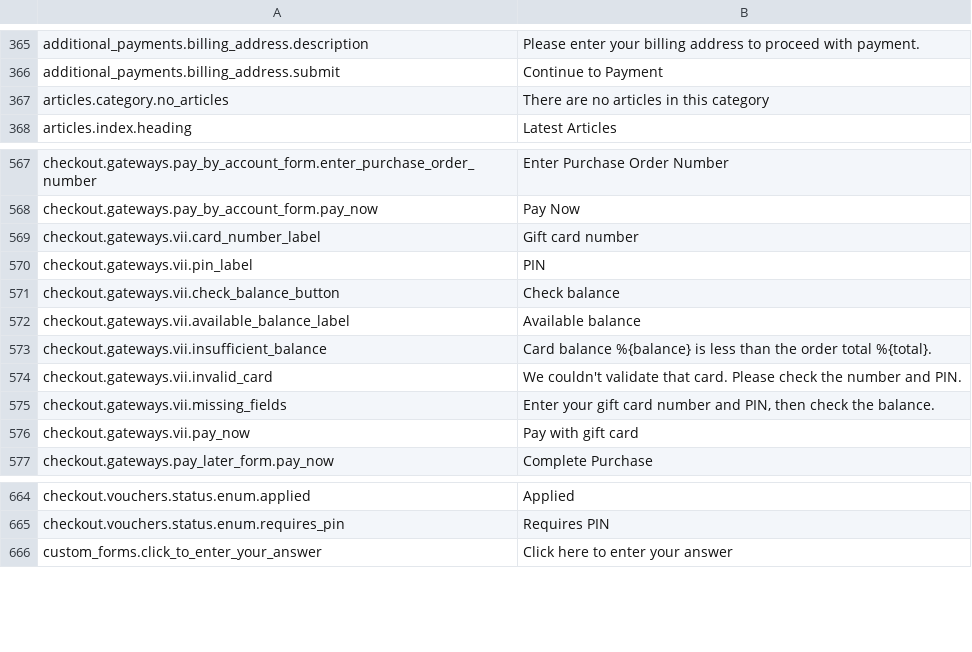
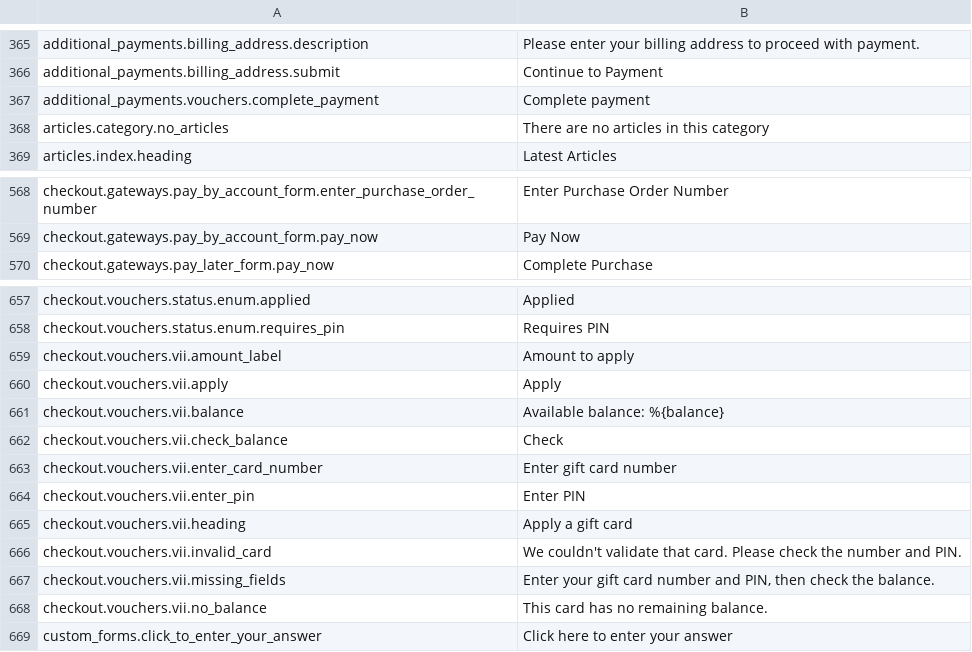
Before and after one commit to GetStoreConnect/base-theme, a CSV file: translations/en.default.csv, drawn as a sheet; only a part is shown, gaps mark what is left out; the diff covers the shown part only.

```diff
--- a/translations/en.default.csv
+++ b/translations/en.default.csv
@@ -366,2 +366,3 @@ additional_payments.billing_address.description,Please enter your billing addres
 additional_payments.billing_address.submit,Continue to Payment
+additional_payments.vouchers.complete_payment,Complete payment
 articles.category.no_articles,There are no articles in this category
@@ -568,10 +569,2 @@ checkout.gateways.pay_by_account_form.enter_purchase_order_number,Enter Purchase
 checkout.gateways.pay_by_account_form.pay_now,Pay Now
-checkout.gateways.vii.card_number_label,Gift card number
-checkout.gateways.vii.pin_label,PIN
-checkout.gateways.vii.check_balance_button,Check balance
-checkout.gateways.vii.available_balance_label,Available balance
-checkout.gateways.vii.insufficient_balance,Card balance %{balance} is less than the order total %{total}.
-checkout.gateways.vii.invalid_card,We couldn't validate that card. Please check the number and PIN.
-checkout.gateways.vii.missing_fields,"Enter your gift card number and PIN, then check the balance."
-checkout.gateways.vii.pay_now,Pay with gift card
 checkout.gateways.pay_later_form.pay_now,Complete Purchase
@@ -665,2 +658,12 @@ checkout.vouchers.status.enum.applied,Applied
 checkout.vouchers.status.enum.requires_pin,Requires PIN
+checkout.vouchers.vii.amount_label,Amount to apply
+checkout.vouchers.vii.apply,Apply
+checkout.vouchers.vii.balance,Available balance: %{balance}
+checkout.vouchers.vii.check_balance,Check
+checkout.vouchers.vii.enter_card_number,Enter gift card number
+checkout.vouchers.vii.enter_pin,Enter PIN
+checkout.vouchers.vii.heading,Apply a gift card
+checkout.vouchers.vii.invalid_card,We couldn't validate that card. Please check the number and PIN.
+checkout.vouchers.vii.missing_fields,"Enter your gift card number and PIN, then check the balance."
+checkout.vouchers.vii.no_balance,This card has no remaining balance.
 custom_forms.click_to_enter_your_answer,Click here to enter your answer
```
Also changed, not shown: 13 added rows and 1 removed row elsewhere in this file, controllers.csv, 5 other files.
